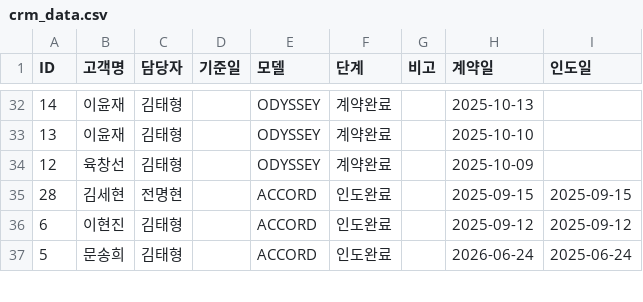
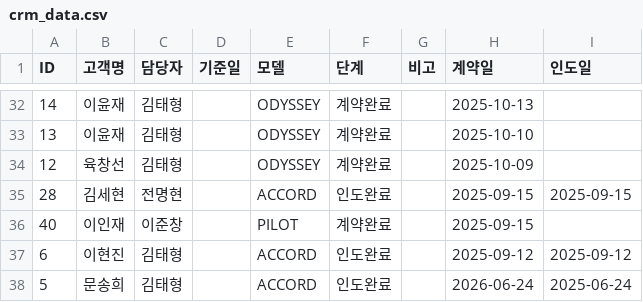
Before and after one commit to tmxpq1234-cmd/honda-crm, a CSV file: crm_data.csv, drawn as a sheet; only a part is shown, gaps mark what is left out; the diff names each change by its address in the sheet, - before the commit and + after, or states it on an @@ line.

Commit message:
Update 2026-04-04 09:32:30.824469

```diff
--- a/crm_data.csv
+++ b/crm_data.csv
+row 36: 40 | 이인재 | 이준창 |  | PILOT | 계약완료 |  | 2025-09-15
```
